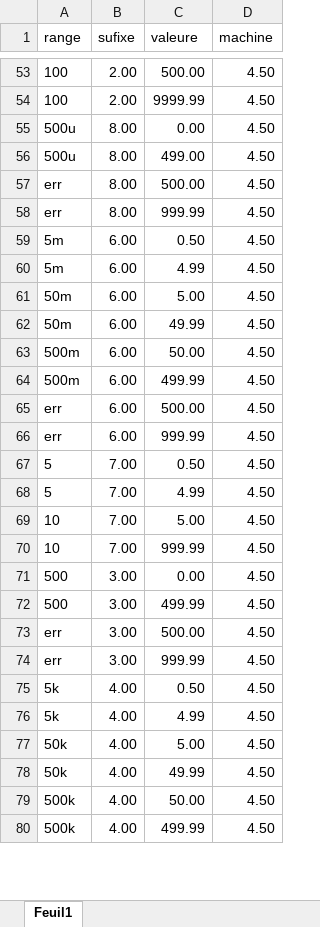
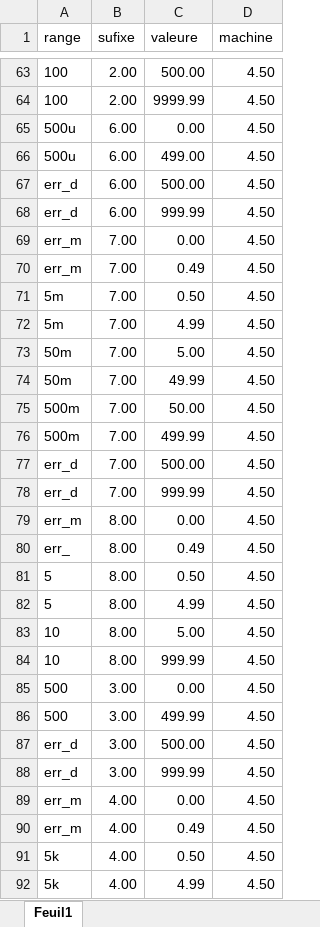
Before and after one commit to AnthoDrouin/Incertitudes, an Excel workbook: incertitudes.xlsx, sheet Feuil1, drawn as a sheet; only a part is shown, gaps mark what is left out; the shorter side is filled out with more unchanged rows; values as stored, in another font and other column widths than the file's, no borders; addresses are those after the commit; the diff covers the shown part only; the diff names each change by its address in the sheet, - before the commit and + after, or states it on an @@ line.

```diff
--- a/incertitudes.xlsx (sheet Feuil1)
+++ b/incertitudes.xlsx (sheet Feuil1)
-B65:B68 (sufixe): 8.00
+B65:B68 (sufixe): 6.00
-A67:A68 (range): err
+A67:A68 (range): err_d
+row 69: err_m | 7.00 | 0.00 | 4.50
+row 70: err_m | 7.00 | 0.49 | 4.50
-B71:B78 (sufixe): 6.00
+B71:B78 (sufixe): 7.00
-A77:A78 (range): err
+A77:A78 (range): err_d
+row 79: err_m | 8.00 | 0.00 | 4.50
+row 80: err_ | 8.00 | 0.49 | 4.50
-B81:B84 (sufixe): 7.00
+B81:B84 (sufixe): 8.00
-A87:A88 (range): err
+A87:A88 (range): err_d
+row 89: err_m | 4.00 | 0.00 | 4.50
+row 90: err_m | 4.00 | 0.49 | 4.50
```
Also changed, not shown: 12 added rows and 22 edited cells elsewhere in this sheet, 1 other file.
